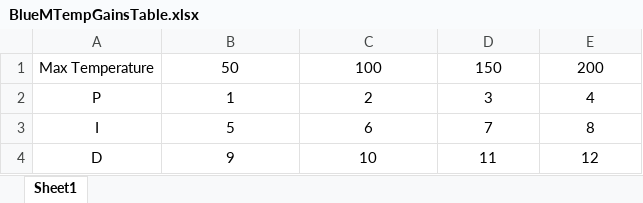
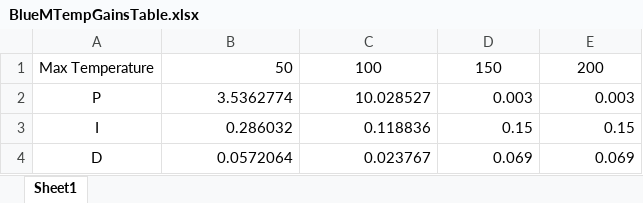
Before and after one commit to JasonPazmino/DAQ-Console, an Excel workbook: BlueM/Gain Schedule Tables/BlueMTempGainsTable.xlsx, sheet Sheet1, drawn as a sheet; values as stored, in another font and other column widths than the file's, no borders; the diff names each change by its address in the sheet, - before the commit and + after, or states it on an @@ line.

```diff
--- a/BlueM/Gain Schedule Tables/BlueMTempGainsTable.xlsx (sheet Sheet1)
+++ b/BlueM/Gain Schedule Tables/BlueMTempGainsTable.xlsx (sheet Sheet1)
-B1 alignment: center
+B1 alignment: right
-B2: 1
+B2: 3.5362774
-B2:E4 alignment: center
+B2:E4 alignment: right
-C2: 2
+C2: 10.028527
-D2: 3
+D2: 0.003
-E2: 4
+E2: 0.003
-B3: 5
+B3: 0.286032
-C3: 6
+C3: 0.118836
-D3: 7
+D3: 0.15
-E3: 8
+E3: 0.15
-B4: 9
+B4: 0.0572064
-C4: 10
+C4: 0.023767
-D4: 11
+D4: 0.069
-E4: 12
+E4: 0.069
```
Also changed, not shown: 13 other files.
